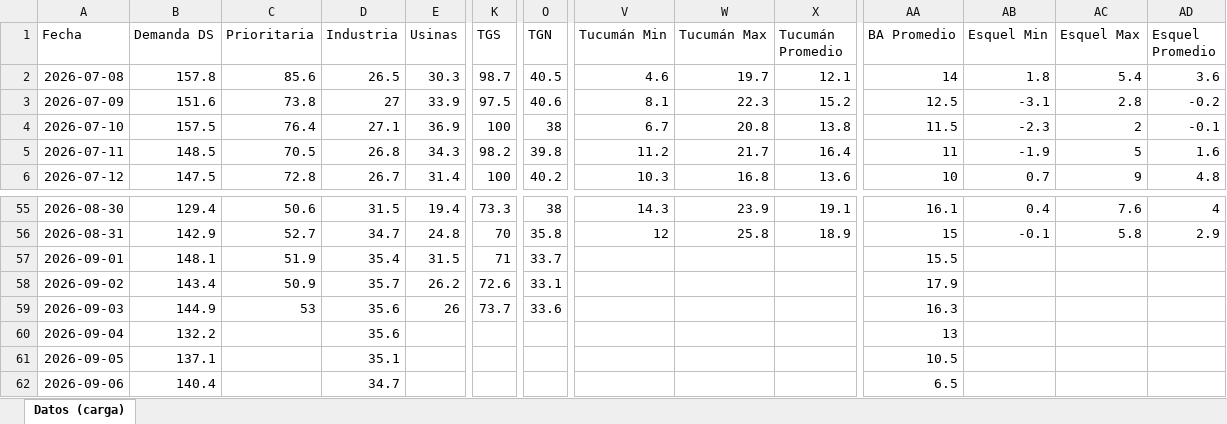
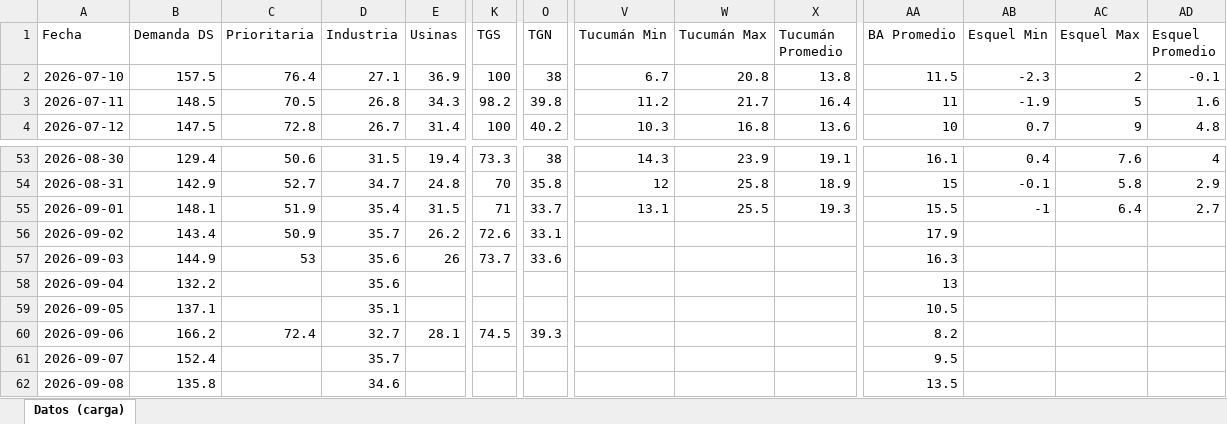
Before and after one commit to mpodeley/estado-red-gas, an Excel workbook: data/carga_datos.xlsx, sheet Datos (carga), drawn as a sheet; only a part is shown, gaps mark what is left out; values as stored, in another font and other column widths than the file's, no borders; removed rows and columns are numbered as before the commit, all else as after; rows hold the shown columns only; the diff covers the shown part only; the diff names each change by its address in the sheet, - before the commit and + after, or states it on an @@ line.

```diff
--- a/data/carga_datos.xlsx (sheet Datos (carga))
+++ b/data/carga_datos.xlsx (sheet Datos (carga))
-row 2: 2026-07-08 | 157.8 | 85.6 | 26.5 | 30.3 | 98.7 | 40.5 | 4.6 | 19.7 | 12.1 | 14 | 1.8 | 5.4 | 3.6
-row 3: 2026-07-09 | 151.6 | 73.8 | 27 | 33.9 | 97.5 | 40.6 | 8.1 | 22.3 | 15.2 | 12.5 | -3.1 | 2.8 | -0.2
-V55 (Tucumán Min): (empty)
+V55 (Tucumán Min): 13.1
-W55 (Tucumán Max): (empty)
+W55 (Tucumán Max): 25.5
-X55 (Tucumán Promedio): (empty)
+X55 (Tucumán Promedio): 19.3
-AB55 (Esquel Min): (empty)
+AB55 (Esquel Min): -1
-AC55 (Esquel Max): (empty)
+AC55 (Esquel Max): 6.4
-AD55 (Esquel Promedio): (empty)
+AD55 (Esquel Promedio): 2.7
-B60 (Demanda DS): 140.4
+B60 (Demanda DS): 166.2
-C60 (Prioritaria): (empty)
+C60 (Prioritaria): 72.4
-D60 (Industria): 34.7
+D60 (Industria): 32.7
-E60 (Usinas): (empty)
+E60 (Usinas): 28.1
-K60 (TGS): (empty)
+K60 (TGS): 74.5
-O60 (TGN): (empty)
+O60 (TGN): 39.3
-AA60 (BA Promedio): 6.5
+AA60 (BA Promedio): 8.2
+row 61: 2026-09-07 | 152.4 |  | 35.7 |  |  |  |  |  |  | 9.5
+row 62: 2026-09-08 | 135.8 |  | 34.6 |  |  |  |  |  |  | 13.5
```
Also changed, not shown: 13 edited cells elsewhere in this sheet, 36 other files.
